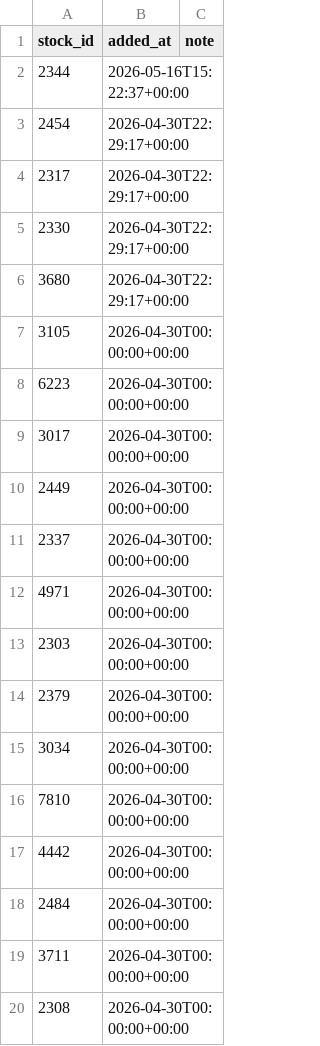
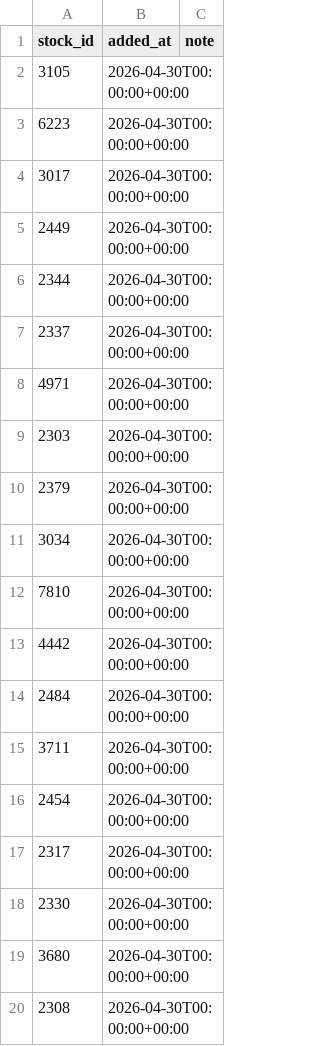
Before and after one commit to jjen0206/stock-screener, a CSV file: data/twse_snapshot/watchlist.csv, drawn as a sheet; removed rows and columns are numbered as before the commit, all else as after; the diff names each change by its address in the sheet, - before the commit and + after, or states it on an @@ line.

```diff
--- a/data/twse_snapshot/watchlist.csv
+++ b/data/twse_snapshot/watchlist.csv
-row 2: 2344 | 2026-05-16T15:22:37+00:00
-row 3: 2454 | 2026-04-30T22:29:17+00:00
-row 4: 2317 | 2026-04-30T22:29:17+00:00
-row 5: 2330 | 2026-04-30T22:29:17+00:00
-row 6: 3680 | 2026-04-30T22:29:17+00:00
+row 6: 2344 | 2026-04-30T00:00:00+00:00
+row 16: 2454 | 2026-04-30T00:00:00+00:00
+row 17: 2317 | 2026-04-30T00:00:00+00:00
+row 18: 2330 | 2026-04-30T00:00:00+00:00
+row 19: 3680 | 2026-04-30T00:00:00+00:00
```
